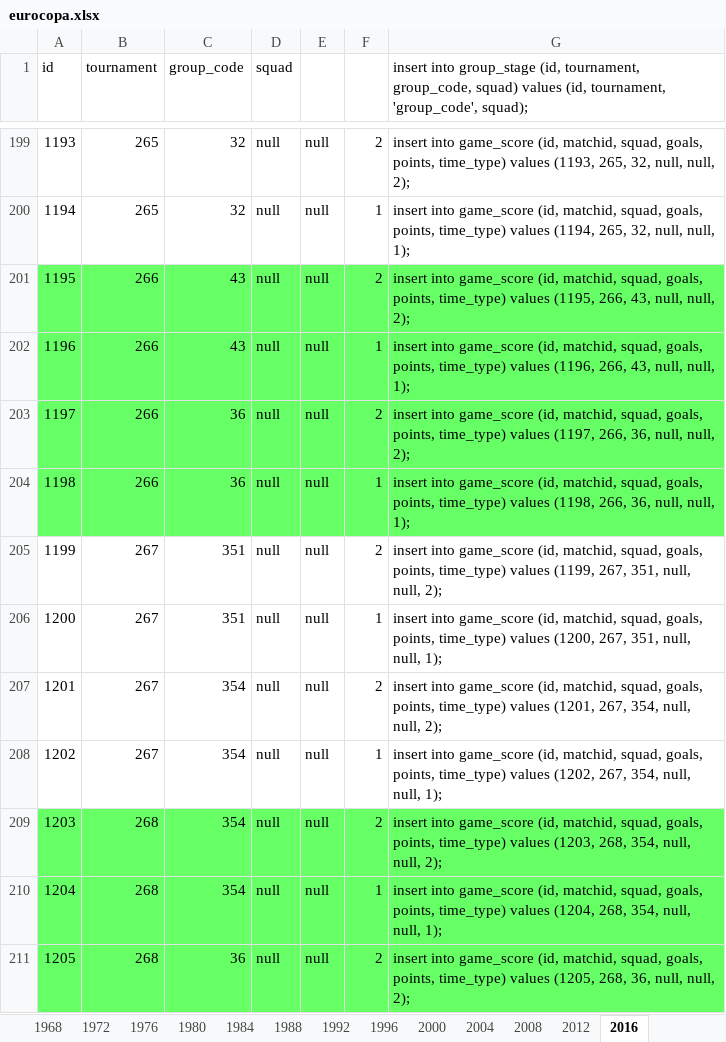
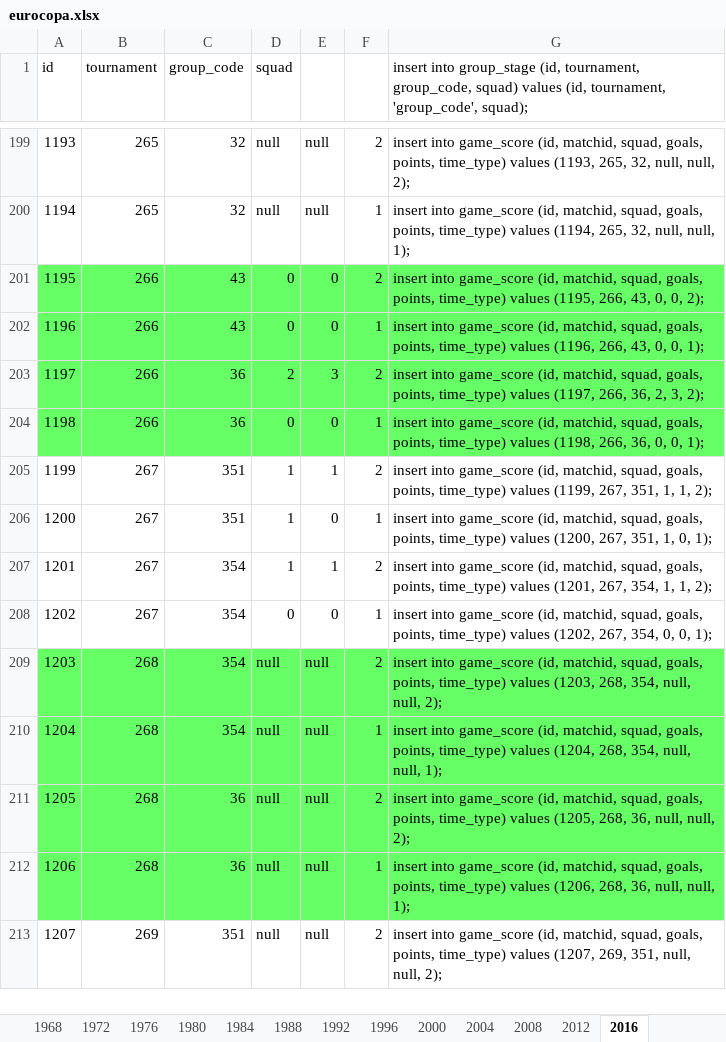
Before and after one commit to ezracode/area1650, an Excel workbook: Scripts/eurocopa/eurocopa.xlsx, sheet 2016, drawn as a sheet; only a part is shown, gaps mark what is left out; the shorter side is filled out with more unchanged rows; values as stored, in another font and other column widths than the file's, no borders; the diff names each change by its address in the sheet, - before the commit and + after, or states it on an @@ line.

Commit message:
Date 1 Group F Eurocopa and CSS
Date 1 Group F Eurocopa and CSS

```diff
--- a/Scripts/eurocopa/eurocopa.xlsx (sheet 2016)
+++ b/Scripts/eurocopa/eurocopa.xlsx (sheet 2016)
-D201:D202 (squad): null
+D201:D202 (squad): 0
-E201:E202: null
+E201:E202: 0
-G201: …266, 43, null, null, 2);
+G201: …266, 43, 0, 0, 2);
-G202: …266, 43, null, null, 1);
+G202: …266, 43, 0, 0, 1);
-D203 (squad): null
+D203 (squad): 2
-E203: null
+E203: 3
-G203: …266, 36, null, null, 2);
+G203: …266, 36, 2, 3, 2);
-D204 (squad): null
+D204 (squad): 0
-E204: null
+E204: 0
-G204: …266, 36, null, null, 1);
+G204: …266, 36, 0, 0, 1);
-D205:D207 (squad): null
+D205:D207 (squad): 1
-E205: null
+E205: 1
-G205: …267, 351, null, null, 2);
+G205: …267, 351, 1, 1, 2);
-E206: null
+E206: 0
-G206: …267, 351, null, null, 1);
+G206: …267, 351, 1, 0, 1);
-E207: null
+E207: 1
-G207: …267, 354, null, null, 2);
+G207: …267, 354, 1, 1, 2);
-D208 (squad): null
+D208 (squad): 0
-E208: null
+E208: 0
-G208: …267, 354, null, null, 1);
+G208: …267, 354, 0, 0, 1);
```
Also changed, not shown: 1 other file.
